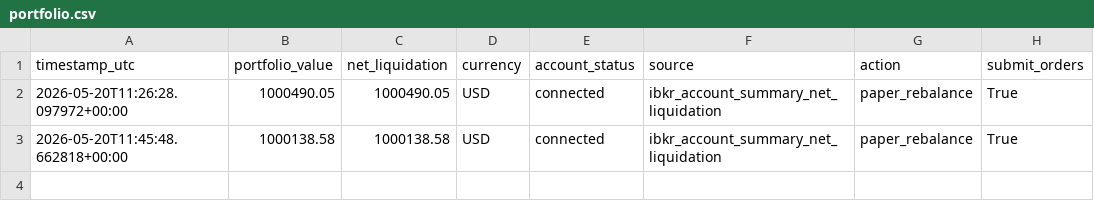
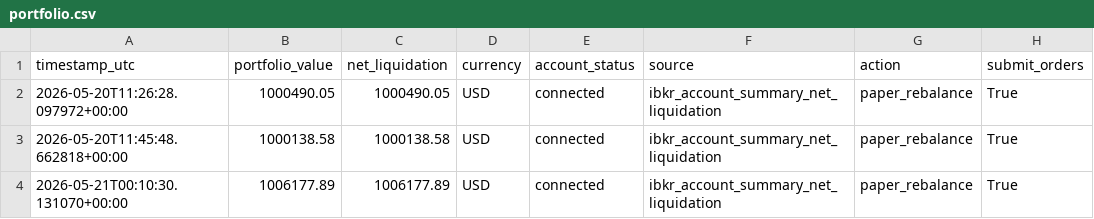
Before and after one commit to FinTechEntrepreneurldz/real_crypto_carry_ibkr, a CSV file: logs/portfolio/portfolio.csv, drawn as a sheet; the diff names each change by its address in the sheet, - before the commit and + after, or states it on an @@ line.

```diff
--- a/logs/portfolio/portfolio.csv
+++ b/logs/portfolio/portfolio.csv
+row 4: 2026-05-21T00:10:30.131070+00:00 | 1006177.89 | 1006177.89 | USD | connected | ibkr_account_summary_net_liquidation | paper_rebalance | True
```
Also changed, not shown: logs/decisions/decisions.csv, logs/decisions/latest_decision.csv, 1 other file.
